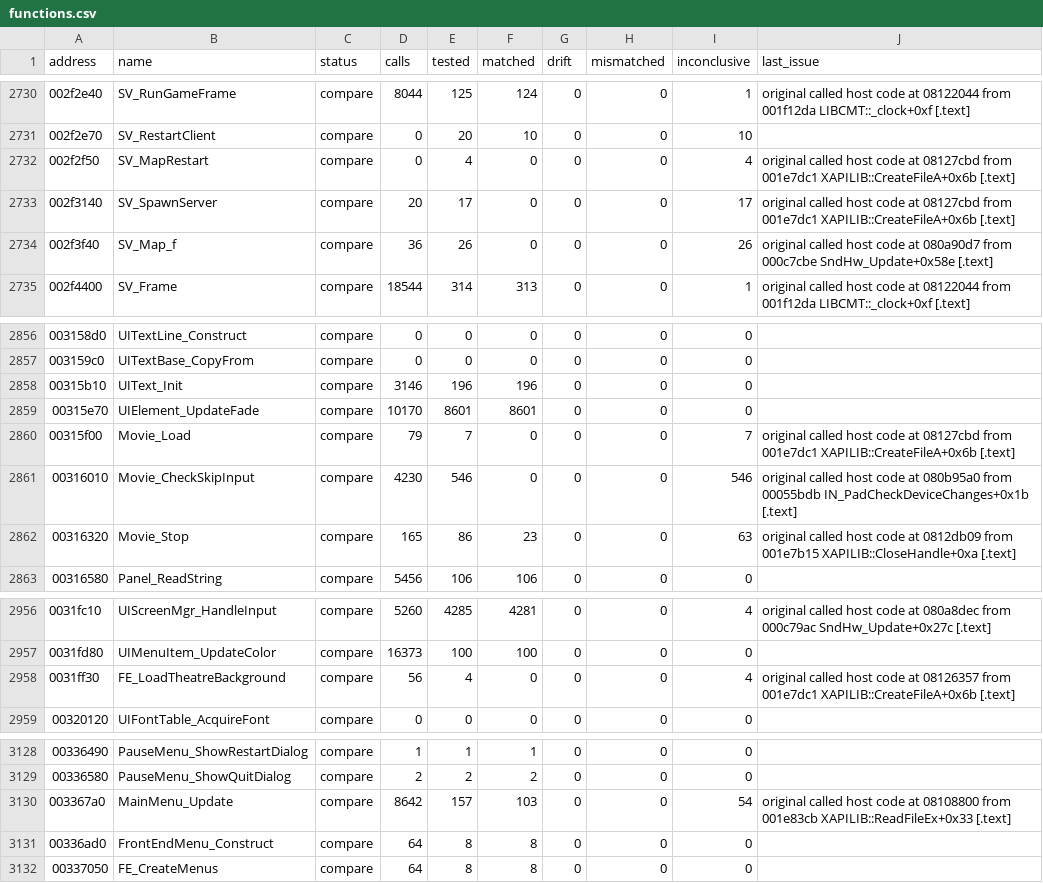
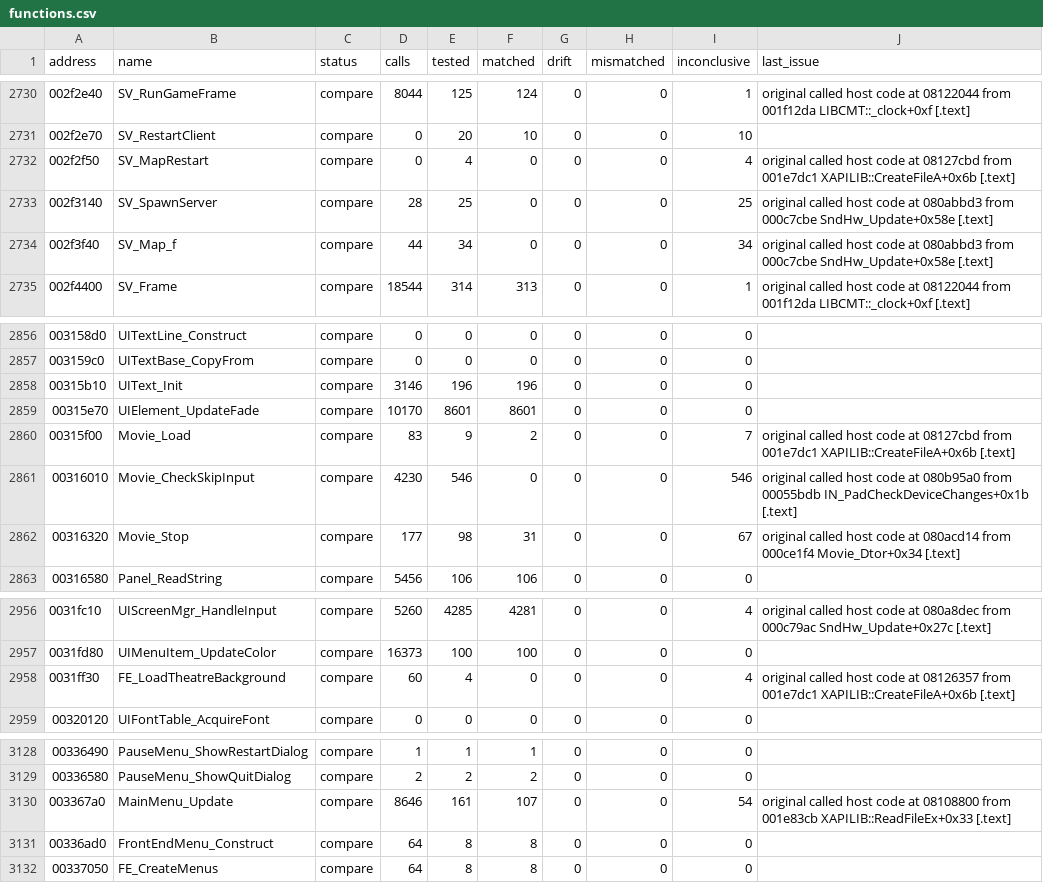
Before and after one commit to SmokeDoggy044/CoD2-BRO-Decomp, a CSV file: tools/data/functions.csv, drawn as a sheet; only a part is shown, gaps mark what is left out; the diff covers the shown part only.

```diff
--- a/tools/data/functions.csv
+++ b/tools/data/functions.csv
@@ -2732,4 +2732,4 @@ address,name,status,calls,tested,matched,drift,mismatched,inconclusive,last_issu
 002f2f50,SV_MapRestart,compare,0,4,0,0,0,4,"original called host code at 08127cbd from 001e7dc1 XAPILIB::CreateFileA+0x6b [.text]"
-002f3140,SV_SpawnServer,compare,20,17,0,0,0,17,"original called host code at 08127cbd from 001e7dc1 XAPILIB::CreateFileA+0x6b [.text]"
-002f3f40,SV_Map_f,compare,36,26,0,0,0,26,"original called host code at 080a90d7 from 000c7cbe SndHw_Update+0x58e [.text]"
+002f3140,SV_SpawnServer,compare,28,25,0,0,0,25,"original called host code at 080abbd3 from 000c7cbe SndHw_Update+0x58e [.text]"
+002f3f40,SV_Map_f,compare,44,34,0,0,0,34,"original called host code at 080abbd3 from 000c7cbe SndHw_Update+0x58e [.text]"
 002f4400,SV_Frame,compare,18544,314,313,0,0,1,"original called host code at 08122044 from 001f12da LIBCMT::_clock+0xf [.text]"
@@ -2859,5 +2859,5 @@ address,name,status,calls,tested,matched,drift,mismatched,inconclusive,last_issu
 00315e70,UIElement_UpdateFade,compare,10170,8601,8601,0,0,0,""
-00315f00,Movie_Load,compare,79,7,0,0,0,7,"original called host code at 08127cbd from 001e7dc1 XAPILIB::CreateFileA+0x6b [.text]"
+00315f00,Movie_Load,compare,83,9,2,0,0,7,"original called host code at 08127cbd from 001e7dc1 XAPILIB::CreateFileA+0x6b [.text]"
 00316010,Movie_CheckSkipInput,compare,4230,546,0,0,0,546,"original called host code at 080b95a0 from 00055bdb IN_PadCheckDeviceChanges+0x1b [.text]"
-00316320,Movie_Stop,compare,165,86,23,0,0,63,"original called host code at 0812db09 from 001e7b15 XAPILIB::CloseHandle+0xa [.text]"
+00316320,Movie_Stop,compare,177,98,31,0,0,67,"original called host code at 080acd14 from 000ce1f4 Movie_Dtor+0x34 [.text]"
 00316580,Panel_ReadString,compare,5456,106,106,0,0,0,""
@@ -2957,3 +2957,3 @@ address,name,status,calls,tested,matched,drift,mismatched,inconclusive,last_issu
 0031fd80,UIMenuItem_UpdateColor,compare,16373,100,100,0,0,0,""
-0031ff30,FE_LoadTheatreBackground,compare,56,4,0,0,0,4,"original called host code at 08126357 from 001e7dc1 XAPILIB::CreateFileA+0x6b [.text]"
+0031ff30,FE_LoadTheatreBackground,compare,60,4,0,0,0,4,"original called host code at 08126357 from 001e7dc1 XAPILIB::CreateFileA+0x6b [.text]"
 00320120,UIFontTable_AcquireFont,compare,0,0,0,0,0,0,""
@@ -3129,3 +3129,3 @@ address,name,status,calls,tested,matched,drift,mismatched,inconclusive,last_issu
 00336580,PauseMenu_ShowQuitDialog,compare,2,2,2,0,0,0,""
-003367a0,MainMenu_Update,compare,8642,157,103,0,0,54,"original called host code at 08108800 from 001e83cb XAPILIB::ReadFileEx+0x33 [.text]"
+003367a0,MainMenu_Update,compare,8646,161,107,0,0,54,"original called host code at 08108800 from 001e83cb XAPILIB::ReadFileEx+0x33 [.text]"
 00336ad0,FrontEndMenu_Construct,compare,64,8,8,0,0,0,""
```
Also changed, not shown: 66 edited cells elsewhere in this file, 5 other files.
